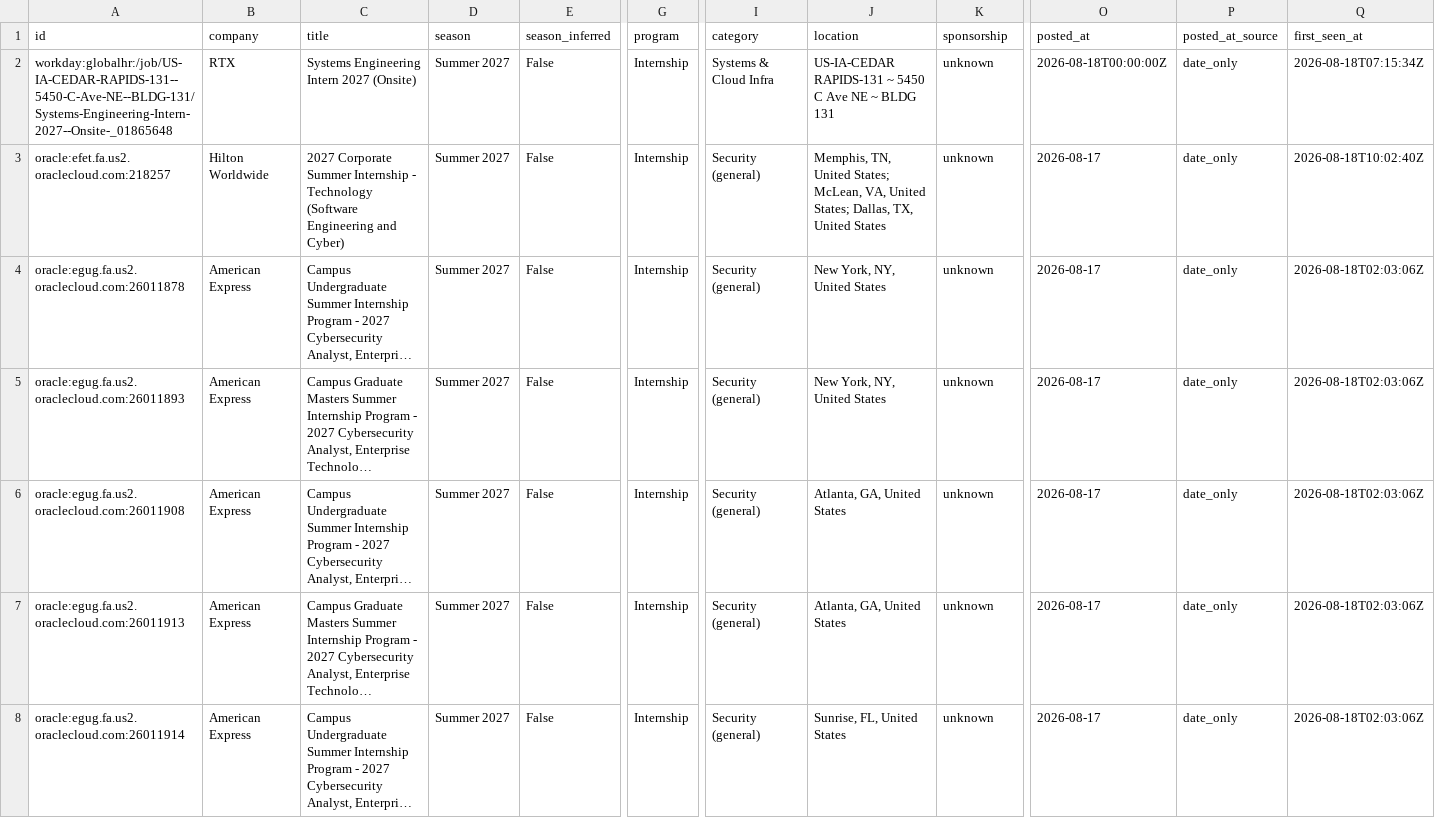
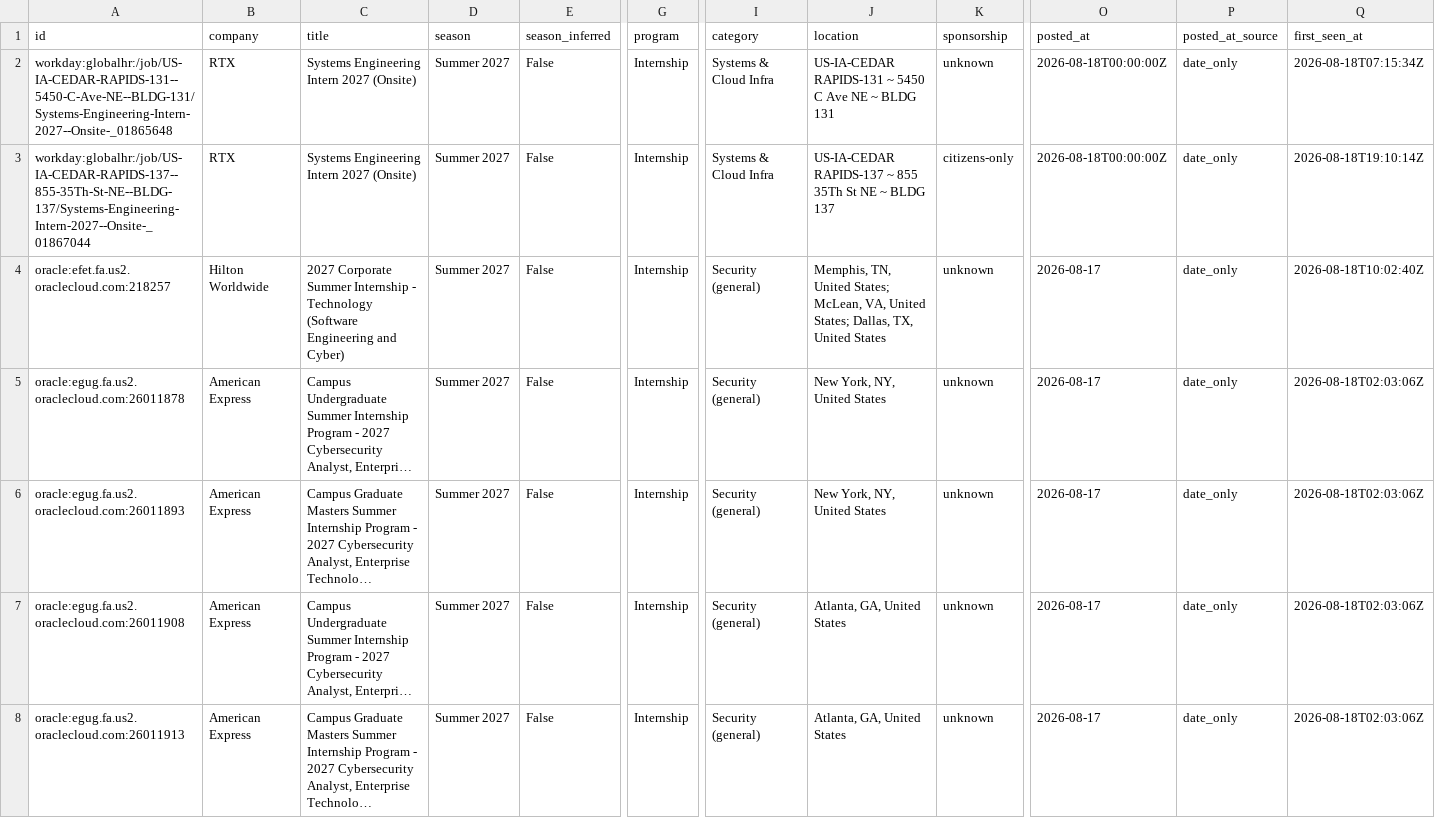
Before and after one commit to ihrtkaii/secnet-internships, a CSV file: data/internships.csv, drawn as a sheet; only a part is shown, gaps mark what is left out; the shorter side is filled out with more unchanged rows; long unchanged cells end in …; rows hold the shown columns only; the diff covers the shown part only; the diff names each change by its address in the sheet, - before the commit and + after, or states it on an @@ line.

```diff
--- a/data/internships.csv
+++ b/data/internships.csv
+row 3: workday:globalhr:/job/US-IA-CEDAR-RAPIDS-137--855-35Th-St-NE--BLDG-137/Systems-Engineering-Intern-2027--Onsite-_01867044 | RTX | Systems Engineering Intern 2027 (Onsite) | Summer 2027 | False | Internship | Systems & Cloud Infra | US-IA-CEDAR RAPIDS-137 ~ 855 35Th St NE ~ BLDG 137 | citizens-only | 2026-08-18T00:00:00Z | date_only | 2026-08-18T19:10:14Z
```
Also changed, not shown: 1 removed row and 1 edited cell elsewhere in this file, docs/internships.csv, 15 other files.
